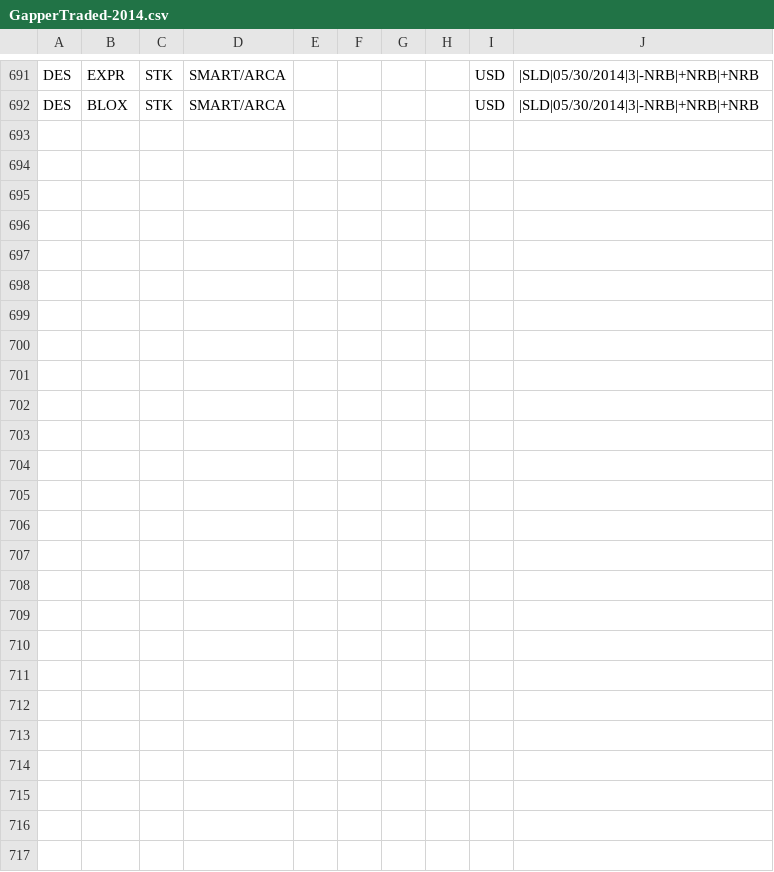
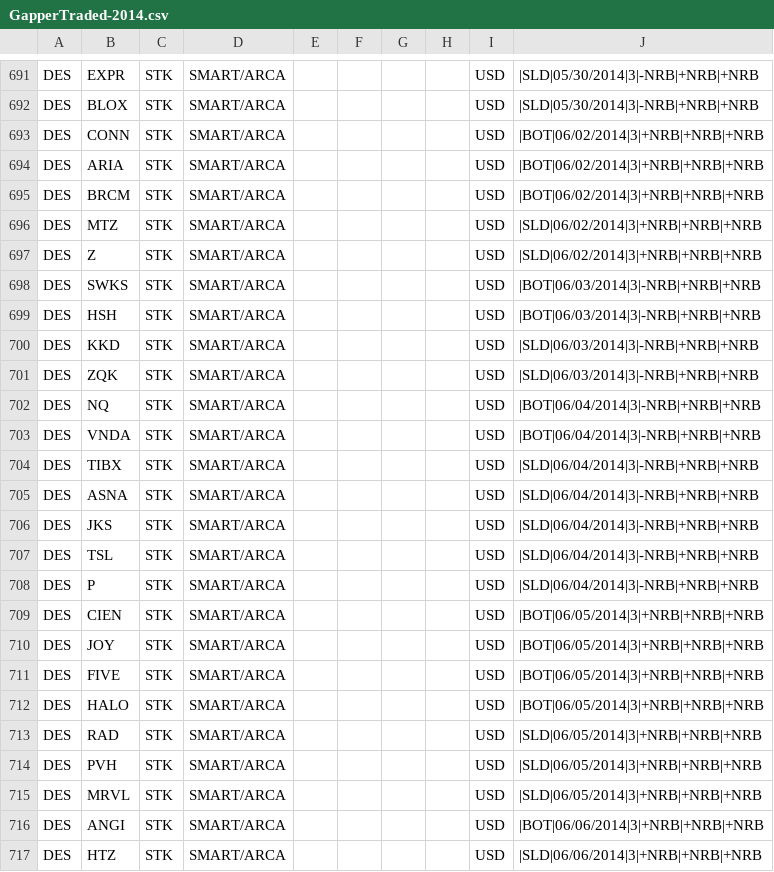
Before and after one commit to trade-manager/trade-manager, a CSV file: db/GapperTraded-2014.csv, drawn as a sheet; only a part is shown, gaps mark what is left out.

Commit message:
Weekly gappers

```diff
--- a/db/GapperTraded-2014.csv
+++ b/db/GapperTraded-2014.csv
@@ -692 +692,26 @@ DES,EXPR,STK,SMART/ARCA,,,,,USD,|SLD|05/30/2014|3|-NRB|+NRB|+NRB
 DES,BLOX,STK,SMART/ARCA,,,,,USD,|SLD|05/30/2014|3|-NRB|+NRB|+NRB
+DES,CONN,STK,SMART/ARCA,,,,,USD,|BOT|06/02/2014|3|+NRB|+NRB|+NRB
+DES,ARIA,STK,SMART/ARCA,,,,,USD,|BOT|06/02/2014|3|+NRB|+NRB|+NRB
+DES,BRCM,STK,SMART/ARCA,,,,,USD,|BOT|06/02/2014|3|+NRB|+NRB|+NRB
+DES,MTZ,STK,SMART/ARCA,,,,,USD,|SLD|06/02/2014|3|+NRB|+NRB|+NRB
+DES,Z,STK,SMART/ARCA,,,,,USD,|SLD|06/02/2014|3|+NRB|+NRB|+NRB
+DES,SWKS,STK,SMART/ARCA,,,,,USD,|BOT|06/03/2014|3|-NRB|+NRB|+NRB
+DES,HSH,STK,SMART/ARCA,,,,,USD,|BOT|06/03/2014|3|-NRB|+NRB|+NRB
+DES,KKD,STK,SMART/ARCA,,,,,USD,|SLD|06/03/2014|3|-NRB|+NRB|+NRB
+DES,ZQK,STK,SMART/ARCA,,,,,USD,|SLD|06/03/2014|3|-NRB|+NRB|+NRB
+DES,NQ,STK,SMART/ARCA,,,,,USD,|BOT|06/04/2014|3|-NRB|+NRB|+NRB
+DES,VNDA,STK,SMART/ARCA,,,,,USD,|BOT|06/04/2014|3|-NRB|+NRB|+NRB
+DES,TIBX,STK,SMART/ARCA,,,,,USD,|SLD|06/04/2014|3|-NRB|+NRB|+NRB
+DES,ASNA,STK,SMART/ARCA,,,,,USD,|SLD|06/04/2014|3|-NRB|+NRB|+NRB
+DES,JKS,STK,SMART/ARCA,,,,,USD,|SLD|06/04/2014|3|-NRB|+NRB|+NRB
+DES,TSL,STK,SMART/ARCA,,,,,USD,|SLD|06/04/2014|3|-NRB|+NRB|+NRB
+DES,P,STK,SMART/ARCA,,,,,USD,|SLD|06/04/2014|3|-NRB|+NRB|+NRB
+DES,CIEN,STK,SMART/ARCA,,,,,USD,|BOT|06/05/2014|3|+NRB|+NRB|+NRB
+DES,JOY,STK,SMART/ARCA,,,,,USD,|BOT|06/05/2014|3|+NRB|+NRB|+NRB
+DES,FIVE,STK,SMART/ARCA,,,,,USD,|BOT|06/05/2014|3|+NRB|+NRB|+NRB
+DES,HALO,STK,SMART/ARCA,,,,,USD,|BOT|06/05/2014|3|+NRB|+NRB|+NRB
+DES,RAD,STK,SMART/ARCA,,,,,USD,|SLD|06/05/2014|3|+NRB|+NRB|+NRB
+DES,PVH,STK,SMART/ARCA,,,,,USD,|SLD|06/05/2014|3|+NRB|+NRB|+NRB
+DES,MRVL,STK,SMART/ARCA,,,,,USD,|SLD|06/05/2014|3|+NRB|+NRB|+NRB
+DES,ANGI,STK,SMART/ARCA,,,,,USD,|BOT|06/06/2014|3|+NRB|+NRB|+NRB
+DES,HTZ,STK,SMART/ARCA,,,,,USD,|SLD|06/06/2014|3|+NRB|+NRB|+NRB
```
